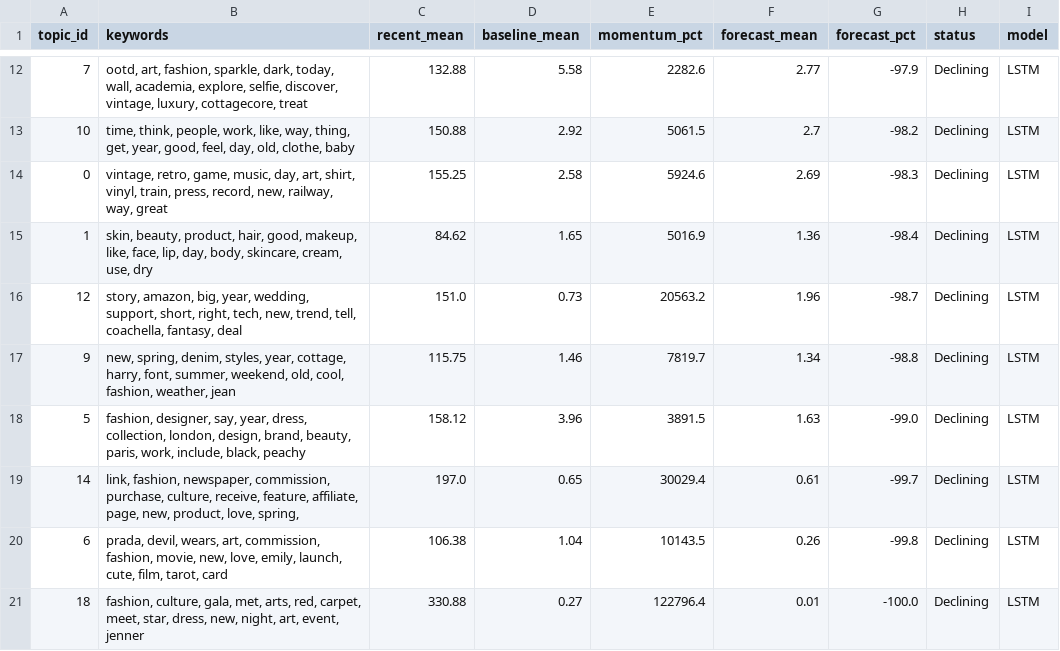
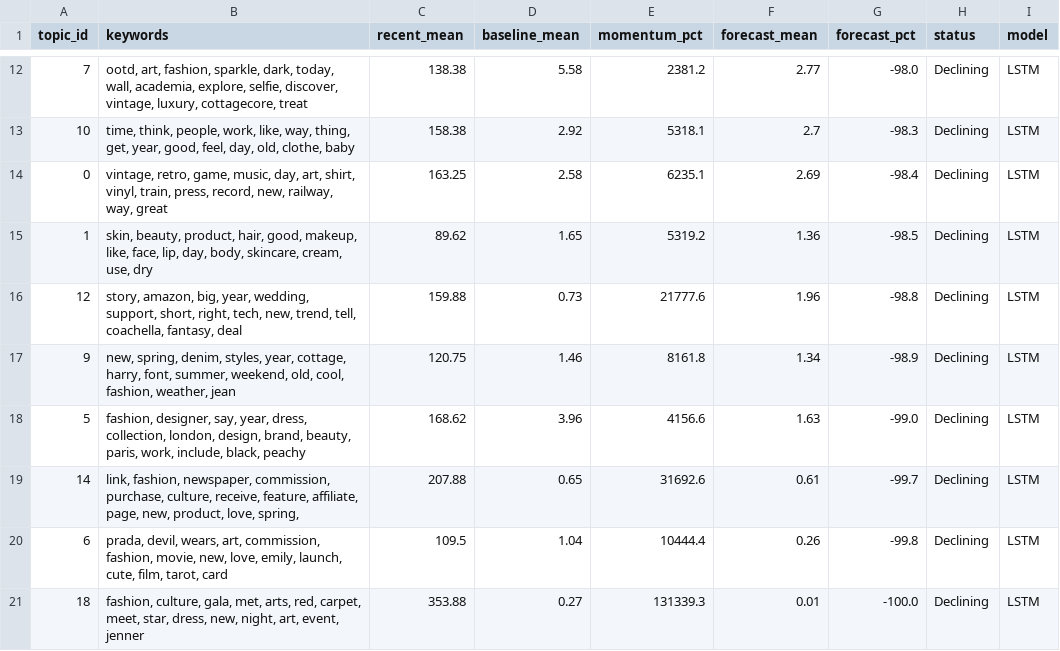
Before and after one commit to yuliaababiy/fashion-trends-monitor, a CSV file: reports/metrics/emerging_topics.csv, drawn as a sheet; only a part is shown, gaps mark what is left out; the diff covers the shown part only.

```diff
--- a/reports/metrics/emerging_topics.csv
+++ b/reports/metrics/emerging_topics.csv
@@ -12,10 +12,10 @@ topic_id,keywords,recent_mean,baseline_mean,momentum_pct,forecast_mean,forecast_
-7,"ootd, art, fashion, sparkle, dark, today, wall, academia, explore, selfie, discover, vintage, luxury, cottagecore, treat",132.88,5.58,2282.6,2.77,-97.9,Declining,LSTM
-10,"time, think, people, work, like, way, thing, get, year, good, feel, day, old, clothe, baby",150.88,2.92,5061.5,2.7,-98.2,Declining,LSTM
-0,"vintage, retro, game, music, day, art, shirt, vinyl, train, press, record, new, railway, way, great",155.25,2.58,5924.6,2.69,-98.3,Declining,LSTM
-1,"skin, beauty, product, hair, good, makeup, like, face, lip, day, body, skincare, cream, use, dry",84.62,1.65,5016.9,1.36,-98.4,Declining,LSTM
-12,"story, amazon, big, year, wedding, support, short, right, tech, new, trend, tell, coachella, fantasy, deal",151.0,0.73,20563.2,1.96,-98.7,Declining,LSTM
-9,"new, spring, denim, styles, year, cottage, harry, font, summer, weekend, old, cool, fashion, weather, jean",115.75,1.46,7819.7,1.34,-98.8,Declining,LSTM
-5,"fashion, designer, say, year, dress, collection, london, design, brand, beauty, paris, work, include, black, peachy",158.12,3.96,3891.5,1.63,-99.0,Declining,LSTM
-14,"link, fashion, newspaper, commission, purchase, culture, receive, feature, affiliate, page, new, product, love, spring, ",197.0,0.65,30029.4,0.61,-99.7,Declining,LSTM
-6,"prada, devil, wears, art, commission, fashion, movie, new, love, emily, launch, cute, film, tarot, card",106.38,1.04,10143.5,0.26,-99.8,Declining,LSTM
-18,"fashion, culture, gala, met, arts, red, carpet, meet, star, dress, new, night, art, event, jenner",330.88,0.27,122796.4,0.01,-100.0,Declining,LSTM
+7,"ootd, art, fashion, sparkle, dark, today, wall, academia, explore, selfie, discover, vintage, luxury, cottagecore, treat",138.38,5.58,2381.2,2.77,-98.0,Declining,LSTM
+10,"time, think, people, work, like, way, thing, get, year, good, feel, day, old, clothe, baby",158.38,2.92,5318.1,2.7,-98.3,Declining,LSTM
+0,"vintage, retro, game, music, day, art, shirt, vinyl, train, press, record, new, railway, way, great",163.25,2.58,6235.1,2.69,-98.4,Declining,LSTM
+1,"skin, beauty, product, hair, good, makeup, like, face, lip, day, body, skincare, cream, use, dry",89.62,1.65,5319.2,1.36,-98.5,Declining,LSTM
+12,"story, amazon, big, year, wedding, support, short, right, tech, new, trend, tell, coachella, fantasy, deal",159.88,0.73,21777.6,1.96,-98.8,Declining,LSTM
+9,"new, spring, denim, styles, year, cottage, harry, font, summer, weekend, old, cool, fashion, weather, jean",120.75,1.46,8161.8,1.34,-98.9,Declining,LSTM
+5,"fashion, designer, say, year, dress, collection, london, design, brand, beauty, paris, work, include, black, peachy",168.62,3.96,4156.6,1.63,-99.0,Declining,LSTM
+14,"link, fashion, newspaper, commission, purchase, culture, receive, feature, affiliate, page, new, product, love, spring, ",207.88,0.65,31692.6,0.61,-99.7,Declining,LSTM
+6,"prada, devil, wears, art, commission, fashion, movie, new, love, emily, launch, cute, film, tarot, card",109.5,1.04,10444.4,0.26,-99.8,Declining,LSTM
+18,"fashion, culture, gala, met, arts, red, carpet, meet, star, dress, new, night, art, event, jenner",353.88,0.27,131339.3,0.01,-100.0,Declining,LSTM
```
Also changed, not shown: 32 edited cells elsewhere in this file, reports/metrics/forecast_metrics.csv, reports/metrics/forecast_metrics_summary.csv, 9 other files.
